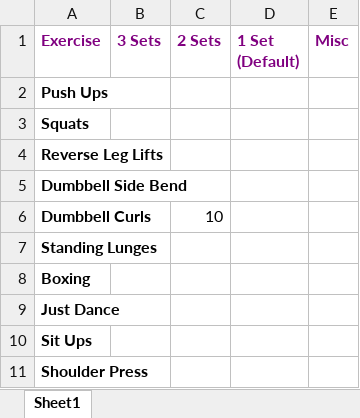
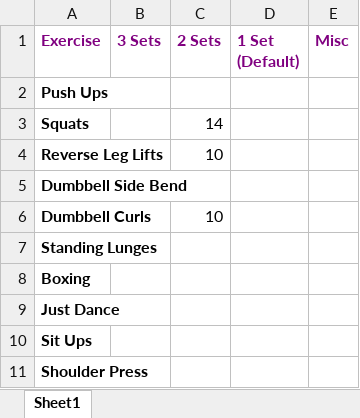
Before and after one commit to RobertWoodhouse/PowerUpp, an Excel workbook: PowerUppXL.xlsx, sheet Sheet1, drawn as a sheet; values as stored, in another font and other column widths than the file's, no borders; the diff names each change by its address in the sheet, - before the commit and + after, or states it on an @@ line.

```diff
--- a/PowerUppXL.xlsx (sheet Sheet1)
+++ b/PowerUppXL.xlsx (sheet Sheet1)
-C3 (2 Sets): (empty)
+C3 (2 Sets): 14
-C4 (2 Sets): (empty)
+C4 (2 Sets): 10
```
Also changed, not shown: 7 other files.
